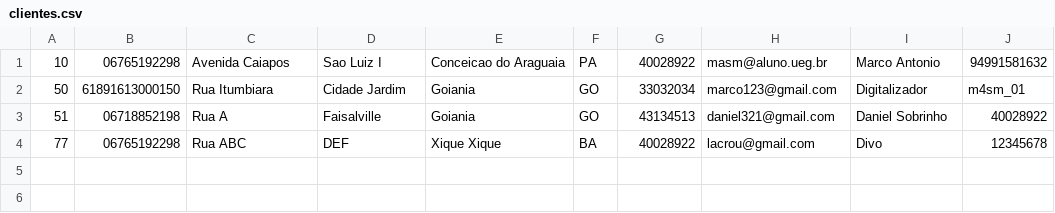
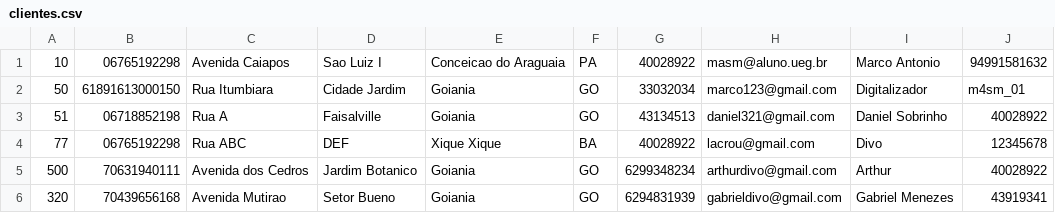
Before and after one commit to m4sm/SistemaControlePedidosC, a CSV file: Modulo Cliente/output/clientes.csv, drawn as a sheet; the diff names each change by its address in the sheet, - before the commit and + after, or states it on an @@ line.

Commit message:
cliente.c feito

```diff
--- a/Modulo Cliente/output/clientes.csv
+++ b/Modulo Cliente/output/clientes.csv
+row 5: 500 | 70631940111 | Avenida dos Cedros | Jardim Botanico | Goiania | GO | 6299348234 | arthurdivo@gmail.com | Arthur | 40028922
+row 6: 320 | 70439656168 | Avenida Mutirao | Setor Bueno | Goiania | GO | 6294831939 | gabrieldivo@gmail.com | Gabriel Menezes | 43919341
```
Also changed, not shown: 9 other files.
